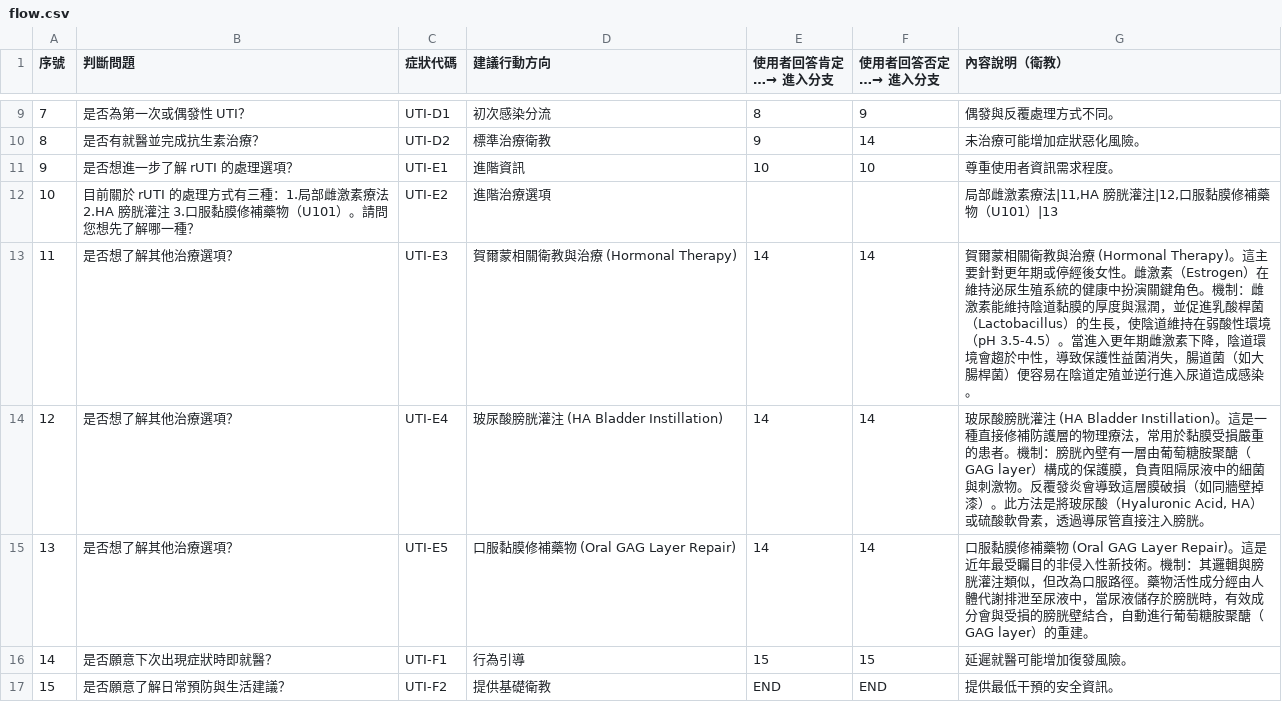
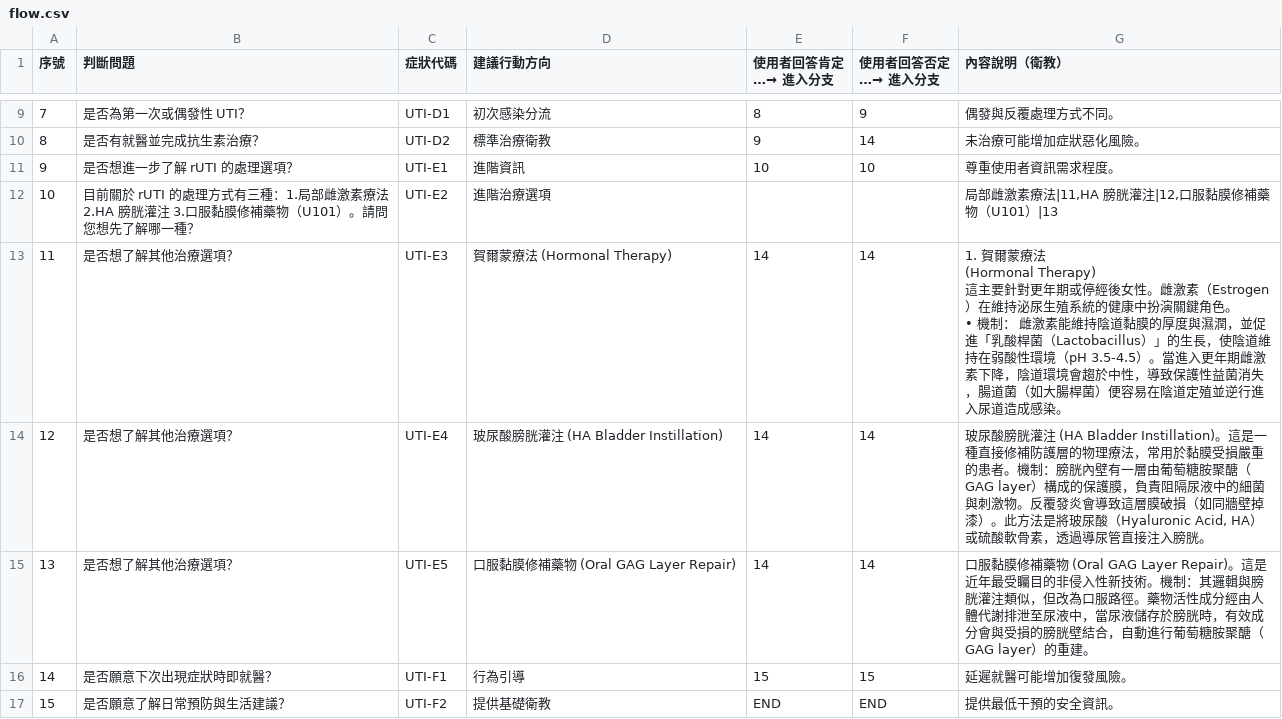
Before and after one commit to zeus-ordo/line-medical-bot, a CSV file: data/flow.csv, drawn as a sheet; only a part is shown, gaps mark what is left out.

Commit message:
content: 更新Q11為指定賀爾蒙療法文案

```diff
--- a/data/flow.csv
+++ b/data/flow.csv
@@ -12,3 +12,6 @@
 10,目前關於 rUTI 的處理方式有三種：1.局部雌激素療法 2.HA 膀胱灌注 3.口服黏膜修補藥物（U101）。請問您想先了解哪一種？,UTI-E2,進階治療選項,,,"局部雌激素療法|11,HA 膀胱灌注|12,口服黏膜修補藥物（U101）|13",
-11,是否想了解其他治療選項？,UTI-E3,賀爾蒙相關衛教與治療 (Hormonal Therapy),14,14,賀爾蒙相關衛教與治療 (Hormonal Therapy)。這主要針對更年期或停經後女性。雌激素（Estrogen）在維持泌尿生殖系統的健康中扮演關鍵角色。機制：雌激素能維持陰道黏膜的厚度與濕潤，並促進乳酸桿菌（Lactobacillus）的生長，使陰道維持在弱酸性環境（pH 3.5-4.5）。當進入更年期雌激素下降，陰道環境會趨於中性，導致保護性益菌消失，腸道菌（如大腸桿菌）便容易在陰道定殖並逆行進入尿道造成感染。
+11,是否想了解其他治療選項？,UTI-E3,賀爾蒙療法 (Hormonal Therapy),14,14,"1. 賀爾蒙療法
+(Hormonal Therapy)
+這主要針對更年期或停經後女性。雌激素（Estrogen）在維持泌尿生殖系統的健康中扮演關鍵角色。
+• 機制： 雌激素能維持陰道黏膜的厚度與濕潤，並促進「乳酸桿菌（Lactobacillus）」的生長，使陰道維持在弱酸性環境（pH 3.5-4.5）。當進入更年期雌激素下降，陰道環境會趨於中性，導致保護性益菌消失，腸道菌（如大腸桿菌）便容易在陰道定殖並逆行進入尿道造成感染。"
 12,是否想了解其他治療選項？,UTI-E4,玻尿酸膀胱灌注 (HA Bladder Instillation),14,14,"玻尿酸膀胱灌注 (HA Bladder Instillation)。這是一種直接修補防護層的物理療法，常用於黏膜受損嚴重的患者。機制：膀胱內壁有一層由葡萄糖胺聚醣（GAG layer）構成的保護膜，負責阻隔尿液中的細菌與刺激物。反覆發炎會導致這層膜破損（如同牆壁掉漆）。此方法是將玻尿酸（Hyaluronic Acid, HA）或硫酸軟骨素，透過導尿管直接注入膀胱。"
```
